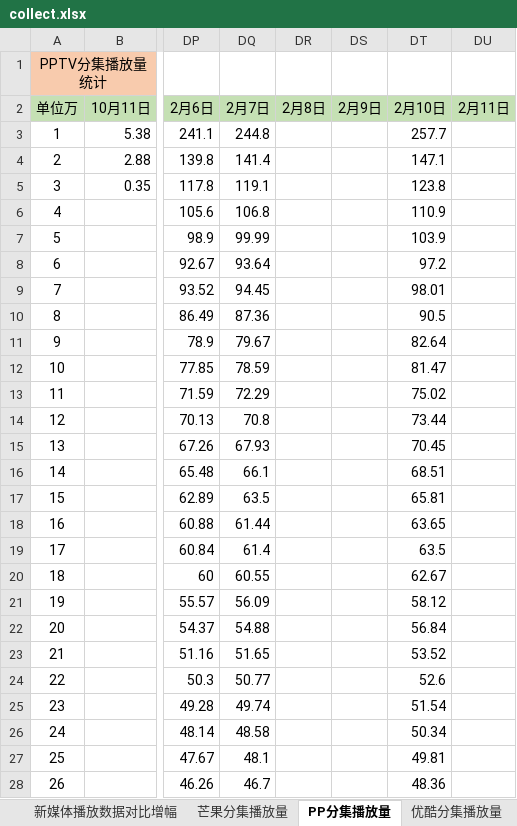
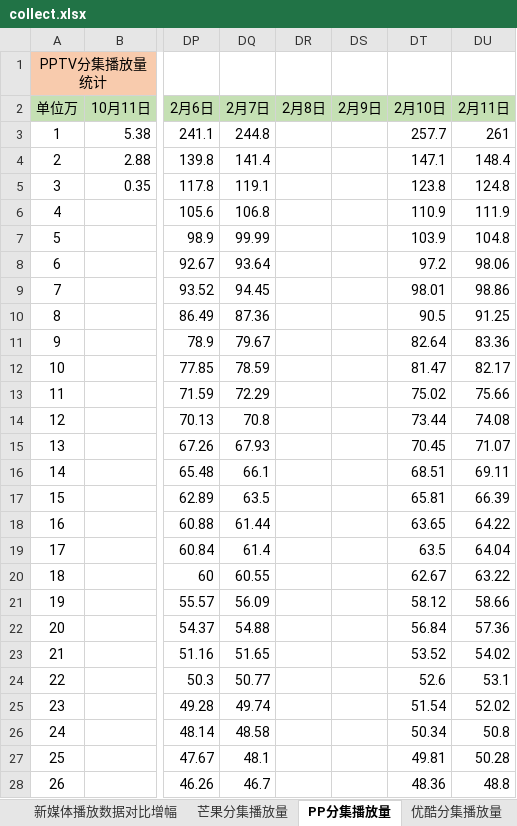
Before and after one commit to chandler1142/code, an Excel workbook: pingfen/collect.xlsx, sheet PP分集播放量, drawn as a sheet; only a part is shown, gaps mark what is left out; values as stored, in another font and other column widths than the file's, no borders; the diff covers the shown part only; the diff names each change by its address in the sheet, - before the commit and + after, or states it on an @@ line.

```diff
--- a/pingfen/collect.xlsx (sheet PP分集播放量)
+++ b/pingfen/collect.xlsx (sheet PP分集播放量)
-DU3 (2月11日): (empty)
+DU3 (2月11日): 261
-DU4 (2月11日): (empty)
+DU4 (2月11日): 148.4
-DU5 (2月11日): (empty)
+DU5 (2月11日): 124.8
-DU6 (2月11日): (empty)
+DU6 (2月11日): 111.9
-DU7 (2月11日): (empty)
+DU7 (2月11日): 104.8
-DU8 (2月11日): (empty)
+DU8 (2月11日): 98.06
-DU9 (2月11日): (empty)
+DU9 (2月11日): 98.86
-DU10 (2月11日): (empty)
+DU10 (2月11日): 91.25
-DU11 (2月11日): (empty)
+DU11 (2月11日): 83.36
-DU12 (2月11日): (empty)
+DU12 (2月11日): 82.17
-DU13 (2月11日): (empty)
+DU13 (2月11日): 75.66
-DU14 (2月11日): (empty)
+DU14 (2月11日): 74.08
-DU15 (2月11日): (empty)
+DU15 (2月11日): 71.07
-DU16 (2月11日): (empty)
+DU16 (2月11日): 69.11
-DU17 (2月11日): (empty)
+DU17 (2月11日): 66.39
-DU18 (2月11日): (empty)
+DU18 (2月11日): 64.22
-DU19 (2月11日): (empty)
+DU19 (2月11日): 64.04
-DU20 (2月11日): (empty)
+DU20 (2月11日): 63.22
-DU21 (2月11日): (empty)
+DU21 (2月11日): 58.66
-DU22 (2月11日): (empty)
+DU22 (2月11日): 57.36
-DU23 (2月11日): (empty)
+DU23 (2月11日): 54.02
-DU24 (2月11日): (empty)
+DU24 (2月11日): 53.1
-DU25 (2月11日): (empty)
+DU25 (2月11日): 52.02
-DU26 (2月11日): (empty)
+DU26 (2月11日): 50.8
-DU27 (2月11日): (empty)
+DU27 (2月11日): 50.28
-DU28 (2月11日): (empty)
+DU28 (2月11日): 48.8
```
Also changed, not shown: 26 edited cells elsewhere in this sheet, sheet 芒果分集播放量, sheet 新媒体播放数据对比增幅, 2 other files.
